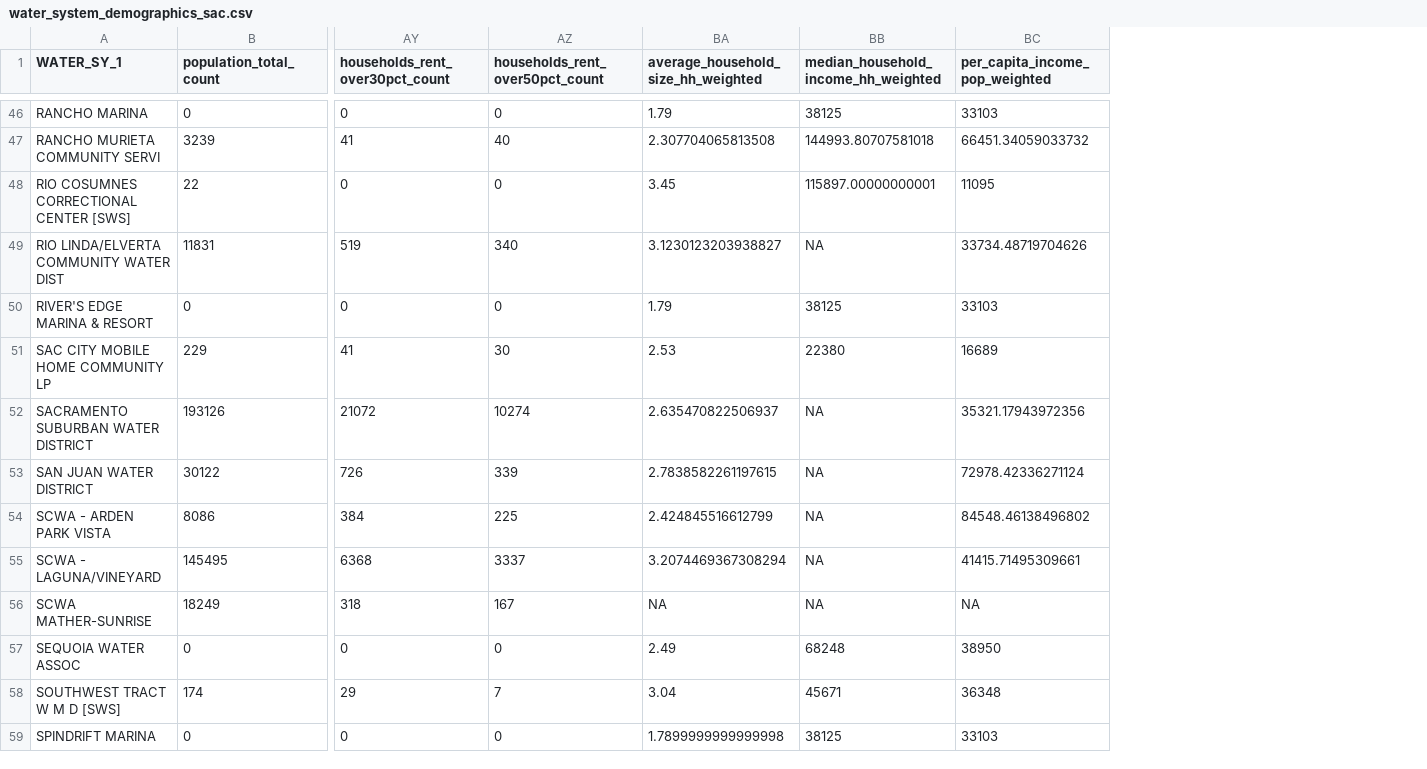
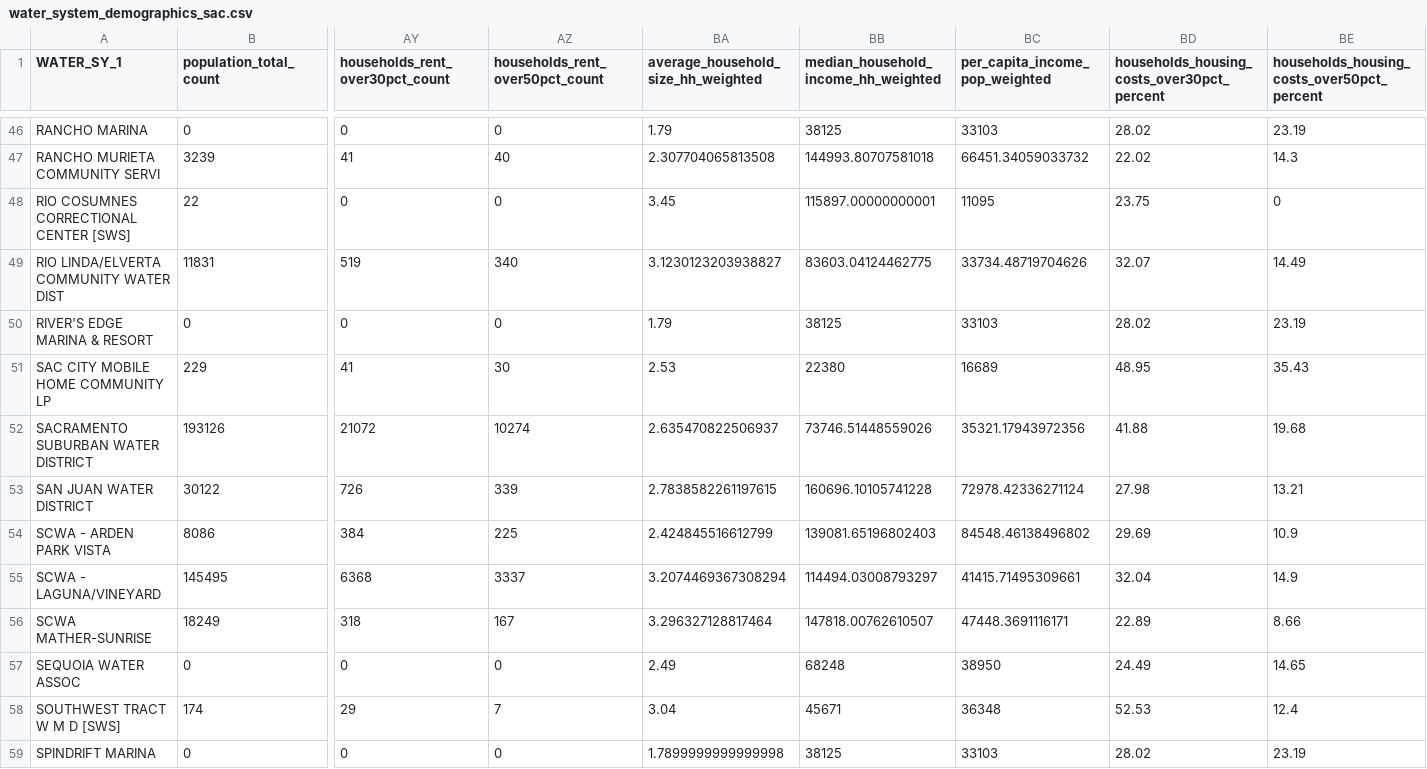
Before and after one commit to daltare/example-census-race-ethnicity-calculation, a CSV file: 03_data_results/water_system_demographics_sac.csv, drawn as a sheet; only a part is shown, gaps mark what is left out; the diff covers the shown part only; the diff names each change by its address in the sheet, - before the commit and + after, or states it on an @@ line.

Commit message:
update bivariate map, fix variable names for relative housing cost variables

```diff
--- a/03_data_results/water_system_demographics_sac.csv
+++ b/03_data_results/water_system_demographics_sac.csv
+column BD, row 1: households_housing_costs_over30pct_percent; rows 46-59: 28.02 | 22.02 | 23.75 | 32.07 | 28.02 | 48.95 | 41.88 | 27.98 | 29.69 | 32.04 | 22.89 | 24.49 | 52.53 | 28.02
+column BE, row 1: households_housing_costs_over50pct_percent; rows 46-59: 23.19 | 14.3 | 0 | 14.49 | 23.19 | 35.43 | 19.68 | 13.21 | 10.9 | 14.9 | 8.66 | 14.65 | 12.4 | 23.19
-BB49: NA
+BB49: 83603.04124462775
-BB52: NA
+BB52: 73746.51448559026
-BB53: NA
+BB53: 160696.10105741228
-BB54: NA
+BB54: 139081.65196802403
-BB55: NA
+BB55: 114494.03008793297
-BA56: NA
+BA56: 3.296327128817464
-BB56: NA
+BB56: 147818.00762610507
-BC56 (per_capita_income_pop_weighted): NA
+BC56 (per_capita_income_pop_weighted): 47448.3691116171
```
Also changed, not shown: 18 edited cells elsewhere in this file, 21 other files.
